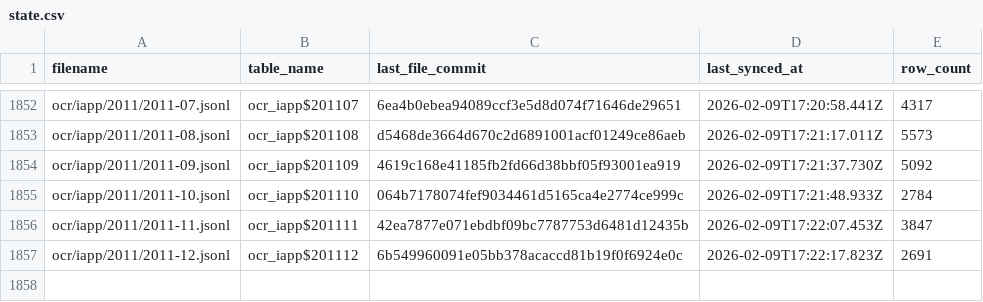
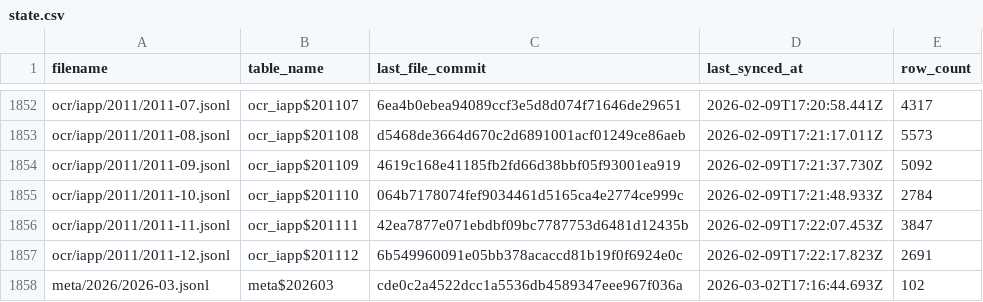
Before and after one commit to dtinth/openlawdata-bigquery, a CSV file: state.csv, drawn as a sheet; only a part is shown, gaps mark what is left out; the diff names each change by its address in the sheet, - before the commit and + after, or states it on an @@ line.

Commit message:
Update state.csv

```diff
--- a/state.csv
+++ b/state.csv
+row 1858: meta/2026/2026-03.jsonl | meta$202603 | cde0c2a4522dcc1a5536db4589347eee967f036a | 2026-03-02T17:16:44.693Z | 102
```
